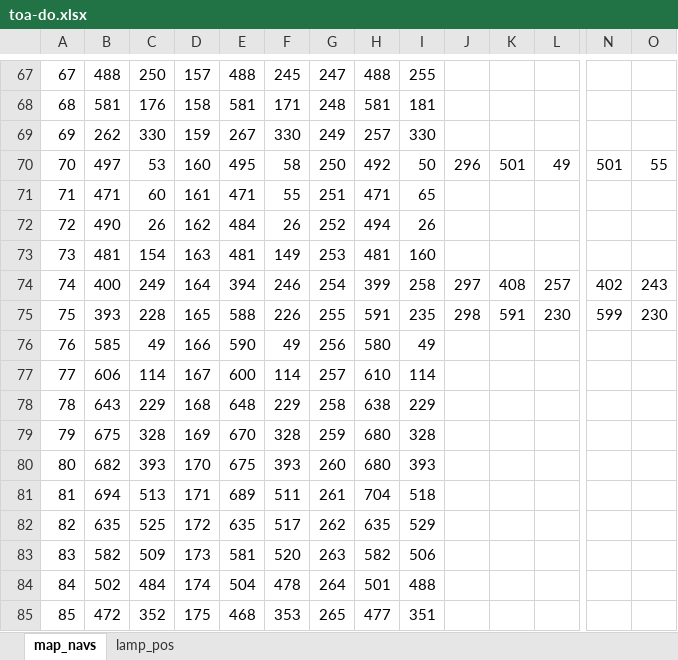
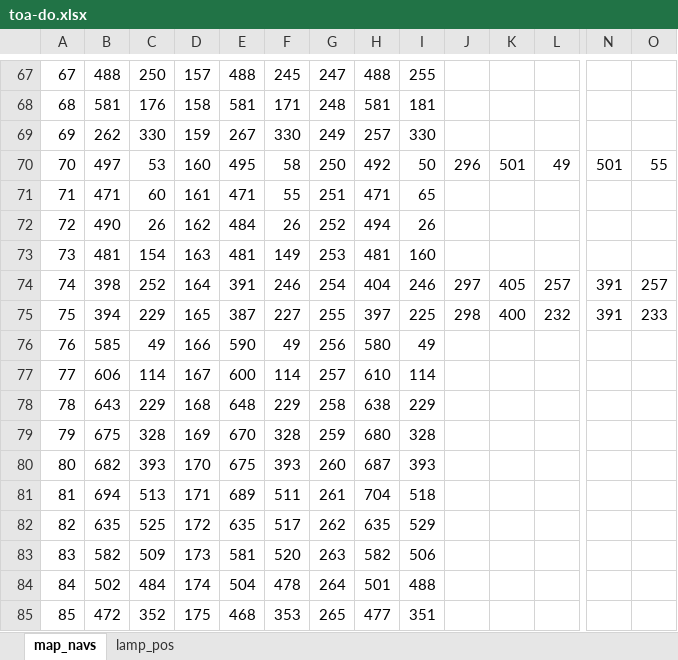
Before and after one commit to huongtx498/Self-Driving-Car---20201, an Excel workbook: media/toa-do.xlsx, sheet map_navs, drawn as a sheet; only a part is shown, gaps mark what is left out; values as stored, in another font and other column widths than the file's, no borders; the diff names each change by its address in the sheet, - before the commit and + after, or states it on an @@ line.

```diff
--- a/media/toa-do.xlsx (sheet map_navs)
+++ b/media/toa-do.xlsx (sheet map_navs)
-B74: 400
+B74: 398
-C74: 249
+C74: 252
-E74: 394
+E74: 391
-H74: 399
+H74: 404
-I74: 258
+I74: 246
-K74: 408
+K74: 405
-N74: 402
+N74: 391
-O74: 243
+O74: 257
-B75: 393
+B75: 394
-C75: 228
+C75: 229
-E75: 588
+E75: 387
-F75: 226
+F75: 227
-H75: 591
+H75: 397
-I75: 235
+I75: 225
-K75: 591
+K75: 400
-L75: 230
+L75: 232
-N75: 599
+N75: 391
-O75: 230
+O75: 233
-H80: 680
+H80: 687
```
Also changed, not shown: 6 other files.
